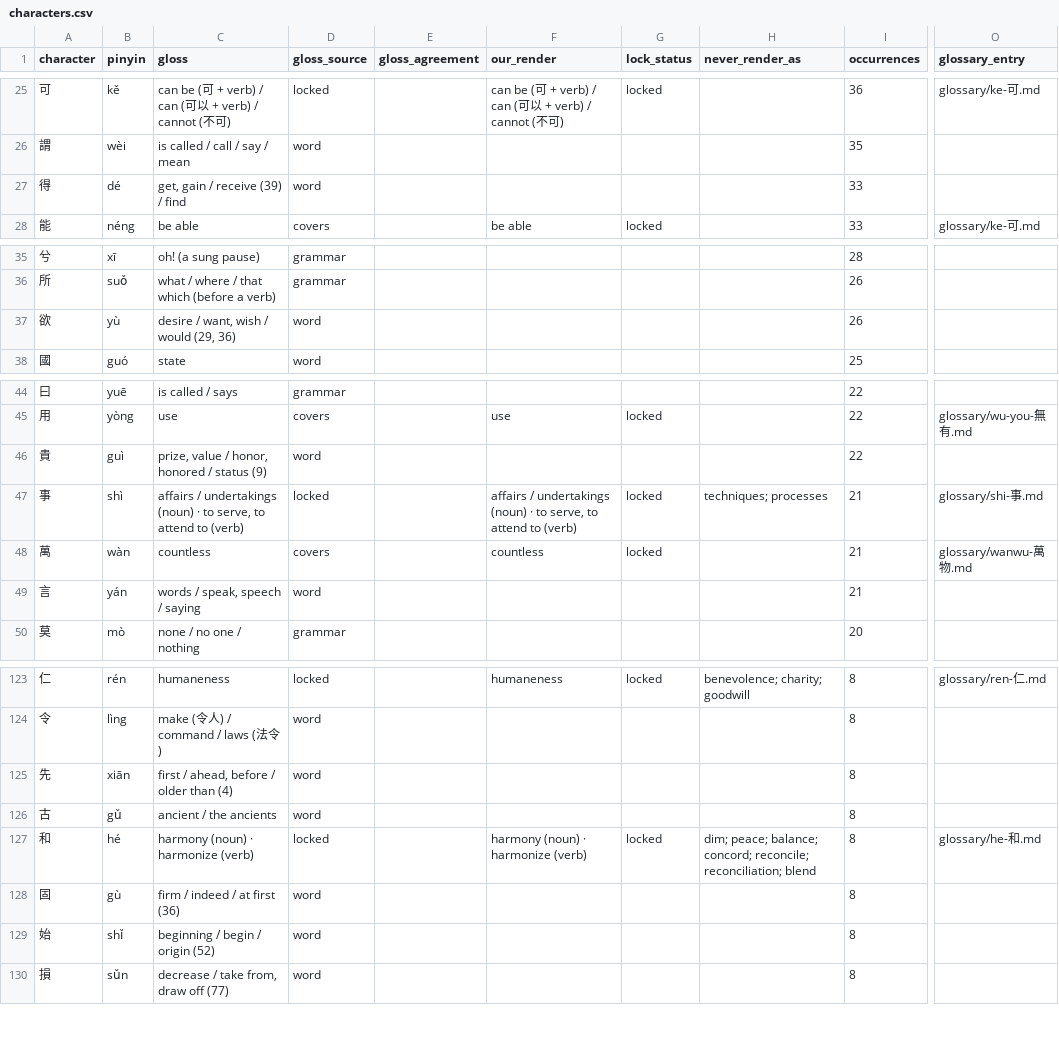
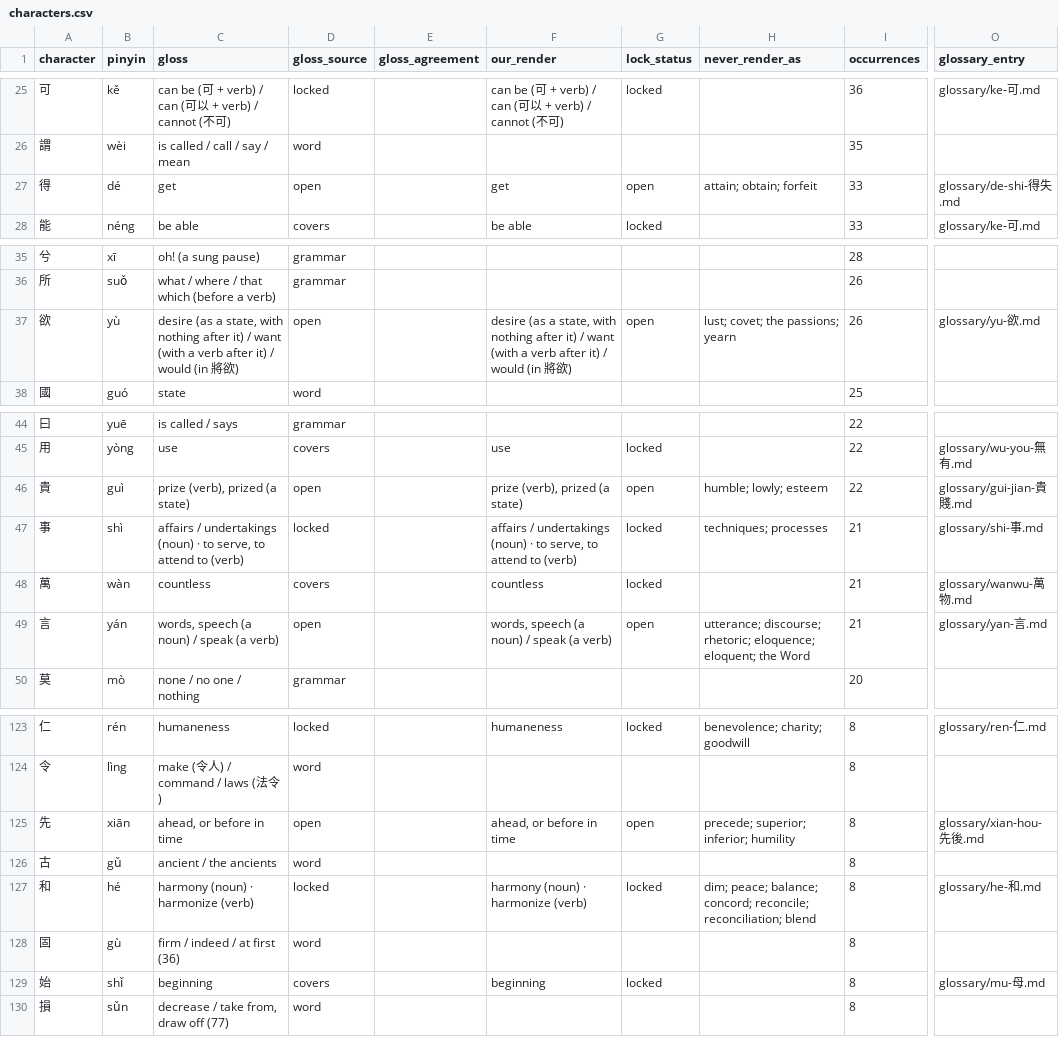
Before and after one commit to opencosmos-ai/taoteching, a CSV file: data/characters.csv, drawn as a sheet; only a part is shown, gaps mark what is left out; the diff covers the shown part only; the diff names each change by its address in the sheet, - before the commit and + after, or states it on an @@ line.

```diff
--- a/data/characters.csv
+++ b/data/characters.csv
-C27 (gloss): get, gain / receive (39) / find
+C27 (gloss): get
-D27 (gloss_source): word
+D27 (gloss_source): open
-F27 (our_render): (empty)
+F27 (our_render): get
-G27 (lock_status): (empty)
+G27 (lock_status): open
-H27 (never_render_as): (empty)
+H27 (never_render_as): attain; obtain; forfeit
-O27 (glossary_entry): (empty)
+O27 (glossary_entry): glossary/de-shi-得失.md
-C37 (gloss): desire / want, wish / would (29, 36)
+C37 (gloss): desire (as a state, with nothing after it) / want (with a verb after it) / would (in 將欲)
-D37 (gloss_source): word
+D37 (gloss_source): open
-F37 (our_render): (empty)
+F37 (our_render): desire (as a state, with nothing after it) / want (with a verb after it) / would (in 將欲)
-G37 (lock_status): (empty)
+G37 (lock_status): open
-H37 (never_render_as): (empty)
+H37 (never_render_as): lust; covet; the passions; yearn
-O37 (glossary_entry): (empty)
+O37 (glossary_entry): glossary/yu-欲.md
-C46 (gloss): prize, value / honor, honored / status (9)
+C46 (gloss): prize (verb), prized (a state)
-D46 (gloss_source): word
+D46 (gloss_source): open
-F46 (our_render): (empty)
+F46 (our_render): prize (verb), prized (a state)
-G46 (lock_status): (empty)
+G46 (lock_status): open
-H46 (never_render_as): (empty)
+H46 (never_render_as): humble; lowly; esteem
-O46 (glossary_entry): (empty)
+O46 (glossary_entry): glossary/gui-jian-貴賤.md
-C49 (gloss): words / speak, speech / saying
+C49 (gloss): words, speech (a noun) / speak (a verb)
-D49 (gloss_source): word
+D49 (gloss_source): open
-F49 (our_render): (empty)
+F49 (our_render): words, speech (a noun) / speak (a verb)
-G49 (lock_status): (empty)
+G49 (lock_status): open
-H49 (never_render_as): (empty)
+H49 (never_render_as): utterance; discourse; rhetoric; eloquence; eloquent; the Word
-O49 (glossary_entry): (empty)
+O49 (glossary_entry): glossary/yan-言.md
-C125 (gloss): first / ahead, before / older than (4)
+C125 (gloss): ahead, or before in time
-D125 (gloss_source): word
+D125 (gloss_source): open
-F125 (our_render): (empty)
+F125 (our_render): ahead, or before in time
-G125 (lock_status): (empty)
+G125 (lock_status): open
-H125 (never_render_as): (empty)
+H125 (never_render_as): precede; superior; inferior; humility
-O125 (glossary_entry): (empty)
+O125 (glossary_entry): glossary/xian-hou-先後.md
-C129 (gloss): beginning / begin / origin (52)
+C129 (gloss): beginning
-D129 (gloss_source): word
+D129 (gloss_source): covers
-F129 (our_render): (empty)
+F129 (our_render): beginning
-G129 (lock_status): (empty)
+G129 (lock_status): locked
-O129 (glossary_entry): (empty)
+O129 (glossary_entry): glossary/mu-母.md
```
Also changed, not shown: 61 edited cells elsewhere in this file, data/character-anatomy.csv, data/commentary.csv, 33 other files.
